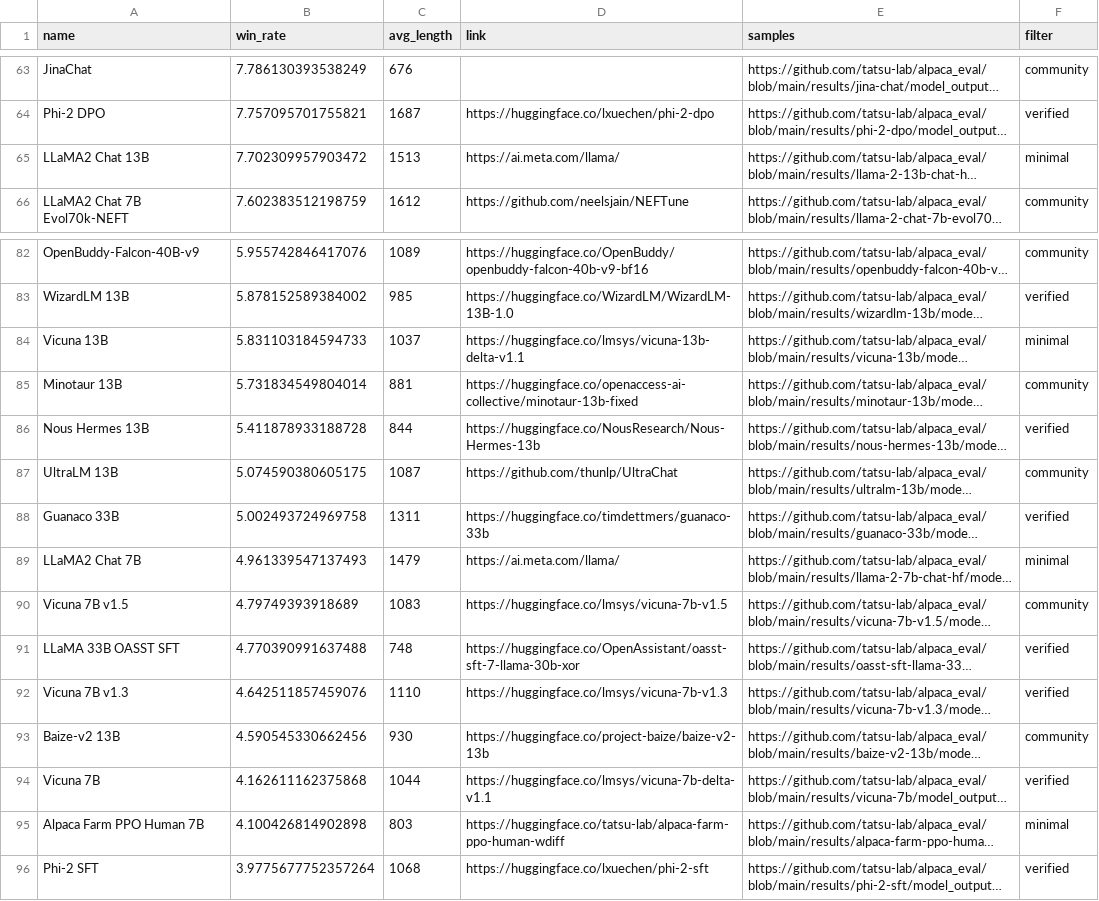
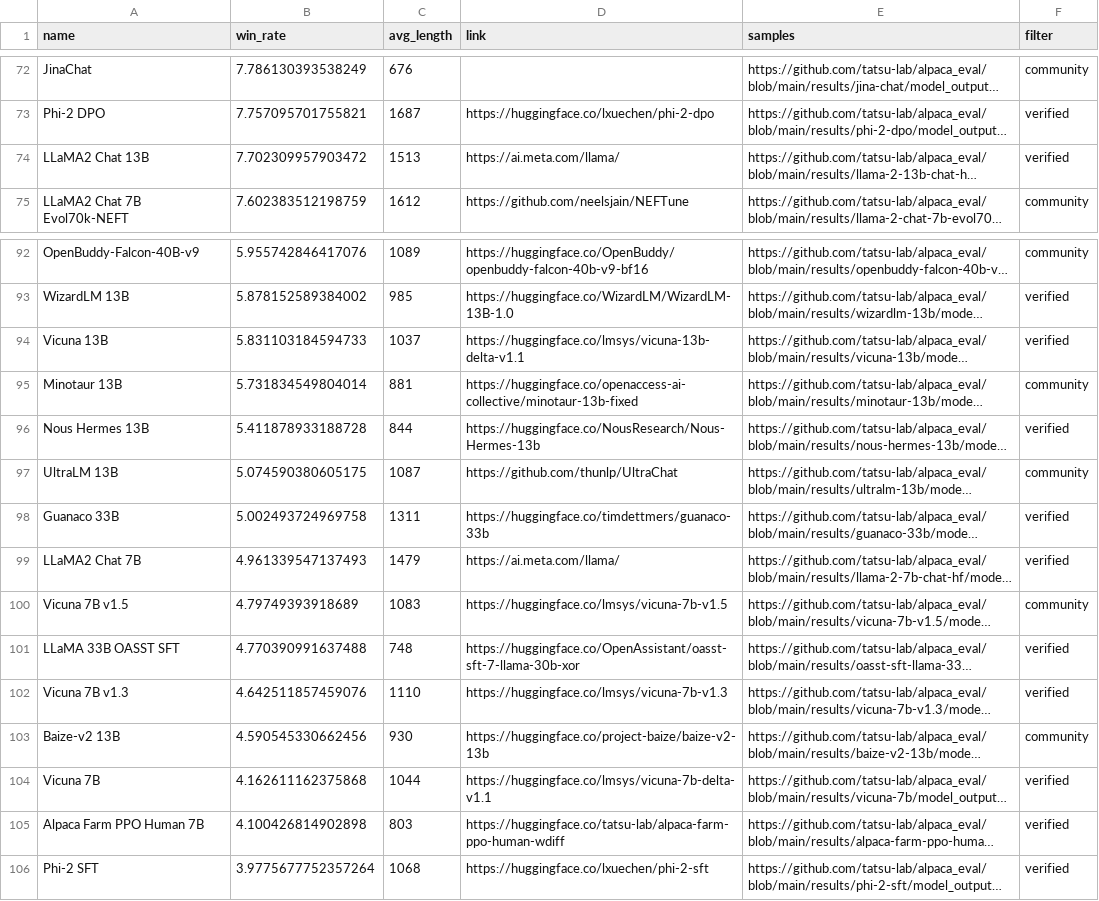
Before and after one commit to tatsu-lab/alpaca_eval, a CSV file: docs/data_AlpacaEval_2/weighted_alpaca_eval_gpt4_turbo_leaderboard.csv, drawn as a sheet; only a part is shown, gaps mark what is left out; long unchanged cells end in …; addresses are those after the commit; the diff covers the shown part only; the diff names each change by its address in the sheet, - before the commit and + after, or states it on an @@ line.

```diff
--- a/docs/data_AlpacaEval_2/weighted_alpaca_eval_gpt4_turbo_leaderboard.csv
+++ b/docs/data_AlpacaEval_2/weighted_alpaca_eval_gpt4_turbo_leaderboard.csv
-F74 (filter): minimal
+F74 (filter): verified
-F94 (filter): minimal
+F94 (filter): verified
-F99 (filter): minimal
+F99 (filter): verified
-F105 (filter): minimal
+F105 (filter): verified
```
Also changed, not shown: 12 added rows and 10 edited cells elsewhere in this file, docs/data_AlpacaEval/alpaca_eval_gpt4_leaderboard.csv, src/alpaca_eval/leaderboards/data_AlpacaEval_2/weighted_alpaca_eval_gpt4_turbo_leaderboard.csv, 56 other files.
